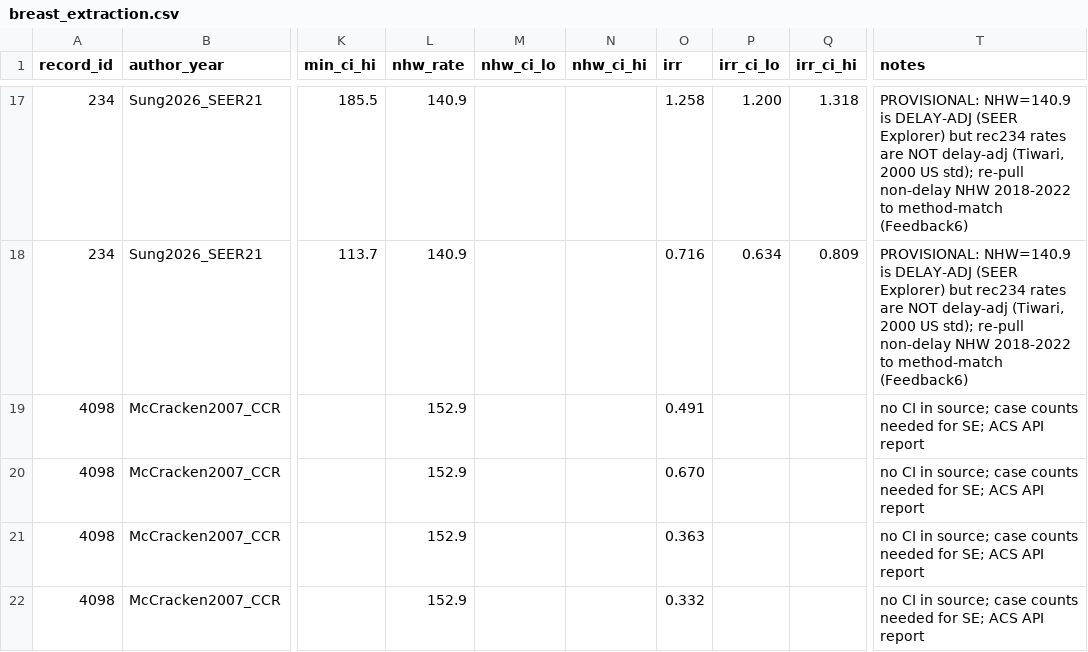
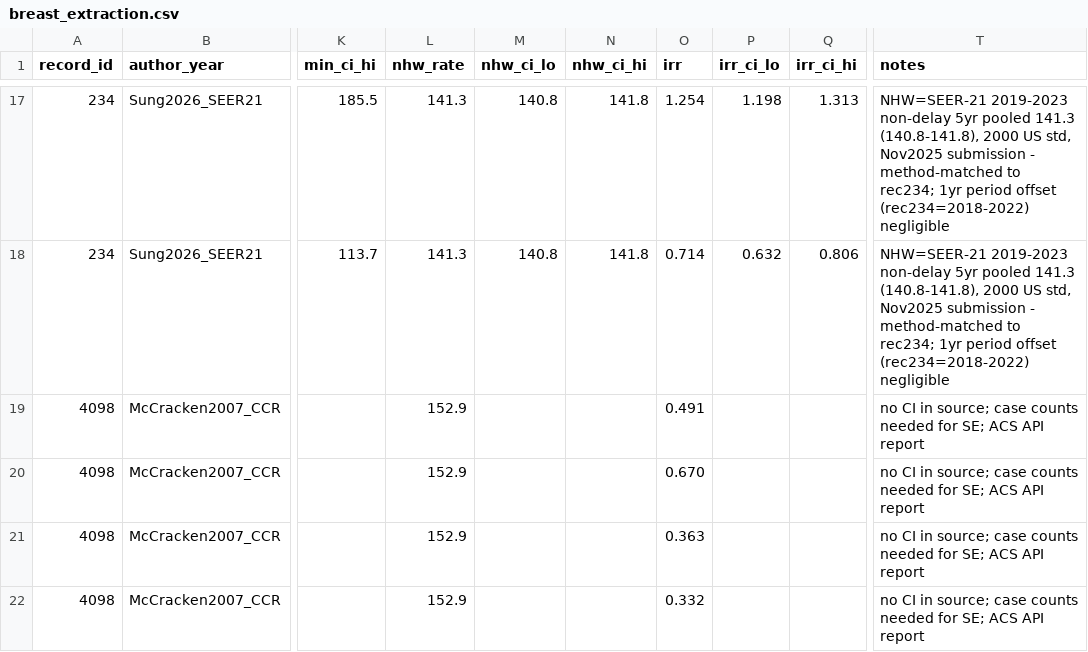
Before and after one commit to p16791918-lab/Meta, a CSV file: meta_agents/search_v2/breast_extraction.csv, drawn as a sheet; only a part is shown, gaps mark what is left out; the diff covers the shown part only; the diff names each change by its address in the sheet, - before the commit and + after, or states it on an @@ line.

```diff
--- a/meta_agents/search_v2/breast_extraction.csv
+++ b/meta_agents/search_v2/breast_extraction.csv
-L17:L18 (nhw_rate): 140.9
+L17:L18 (nhw_rate): 141.3
-M17:M18 (nhw_ci_lo): (empty)
+M17:M18 (nhw_ci_lo): 140.8
-N17:N18 (nhw_ci_hi): (empty)
+N17:N18 (nhw_ci_hi): 141.8
-O17 (irr): 1.258
+O17 (irr): 1.254
-P17 (irr_ci_lo): 1.200
+P17 (irr_ci_lo): 1.198
-Q17 (irr_ci_hi): 1.318
+Q17 (irr_ci_hi): 1.313
-T17:T18 (notes): PROVISIONAL: NHW=140.9 is DELAY-ADJ (SEER Explorer) but rec234 rates are NOT delay-adj (Tiwari, 2000 US std); re-pull non-delay NHW 2018-2022 to method-match (Feedback6)
+T17:T18 (notes): NHW=SEER-21 2019-2023 non-delay 5yr pooled 141.3 (140.8-141.8), 2000 US std, Nov2025 submission - method-matched to rec234; 1yr period offset (rec234=2018-2022) negligible
-O18 (irr): 0.716
+O18 (irr): 0.714
-P18 (irr_ci_lo): 0.634
+P18 (irr_ci_lo): 0.632
-Q18 (irr_ci_hi): 0.809
+Q18 (irr_ci_hi): 0.806
```
Also changed, not shown: 63 edited cells elsewhere in this file, 1 other file.
